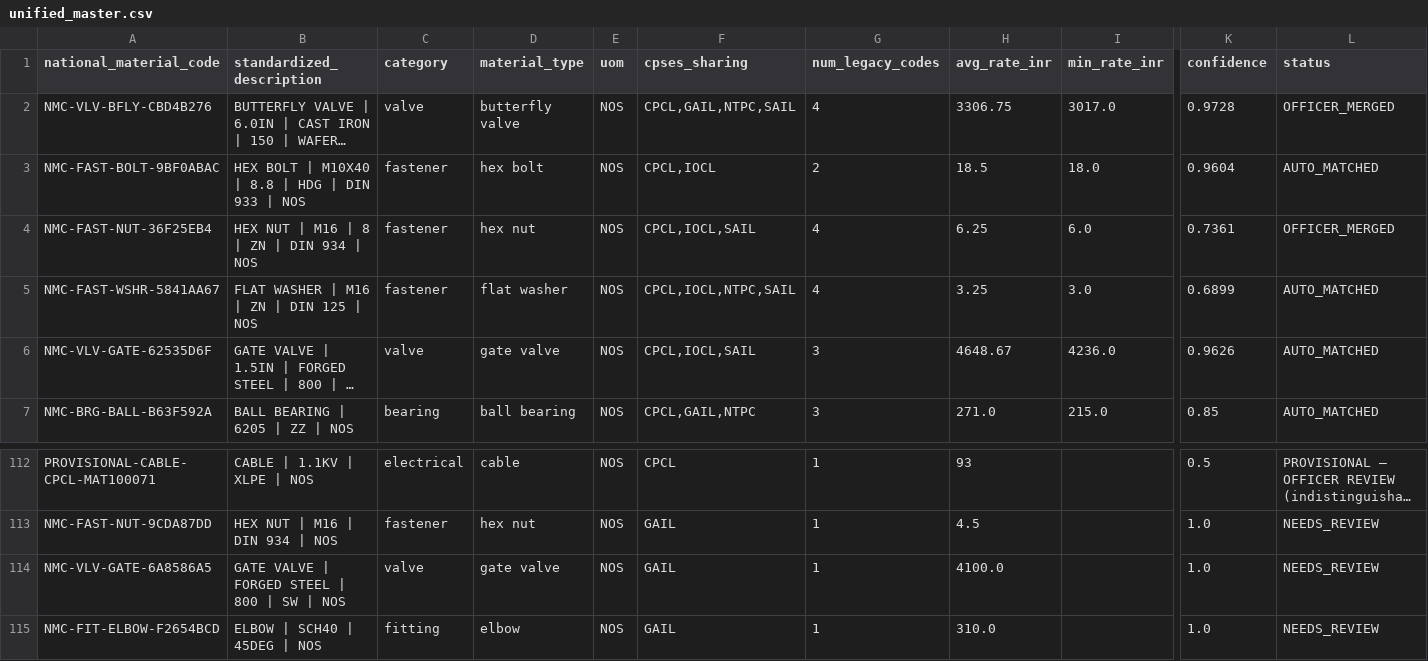
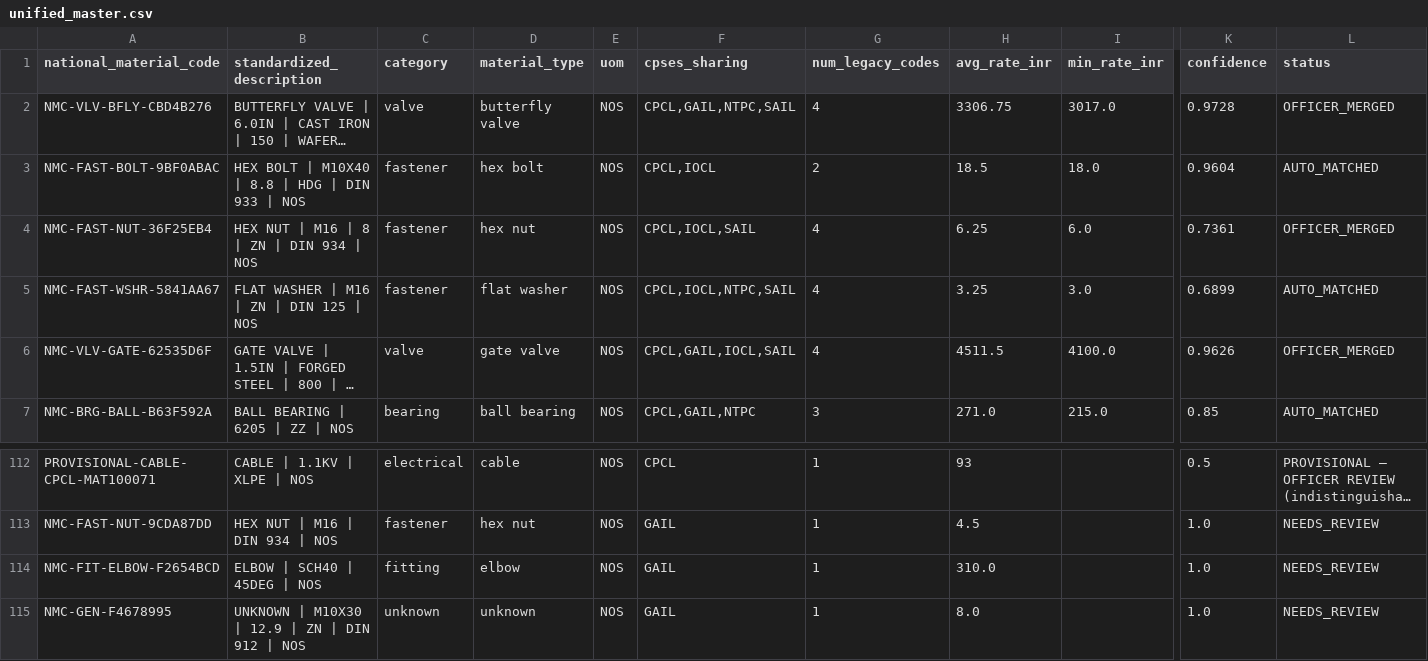
Before and after one commit to Varunsai1930/SIH, a CSV file: outputs/unified_master.csv, drawn as a sheet; only a part is shown, gaps mark what is left out; the shorter side is filled out with more unchanged rows; long unchanged cells end in …; rows hold the shown columns only; the diff names each change by its address in the sheet, - before the commit and + after, or states it on an @@ line.

Commit message:
Defect sweep: Arrow-safe catalog, officer-merge registry integrity, crash-proof rates
- Catalog price columns stay numeric (Styler na_rep dash): fixes ArrowInvalid
  table breakage on the 195 price-less rows
- apply_officer_decisions shrinks the old code (count/sharing/band) + audits
  OFFICER_SPLIT; retired codes leave the lookup (stale, not corpse-merge)
- parse_rate: dirty last_rate_inr treated as missing, never a ValueError;
  pre-flight warns; failed uploads restore the previous extract
- Cluster review rows lose the no-op Approve/Reject buttons; Approved KPI
  excludes veto-blocked; verdict reads live precision
- width=stretch migration (x17), dtype-agnostic CSV formula guard
- smoke +4 registry-integrity checks; apptest +catalog dtype assertion;
  README numbers synced; outputs refreshed

```diff
--- a/outputs/unified_master.csv
+++ b/outputs/unified_master.csv
-F6 (cpses_sharing): CPCL,IOCL,SAIL
+F6 (cpses_sharing): CPCL,GAIL,IOCL,SAIL
-G6 (num_legacy_codes): 3
+G6 (num_legacy_codes): 4
-H6 (avg_rate_inr): 4648.67
+H6 (avg_rate_inr): 4511.5
-I6 (min_rate_inr): 4236.0
+I6 (min_rate_inr): 4100.0
-L6 (status): AUTO_MATCHED
+L6 (status): OFFICER_MERGED
-row 114: NMC-VLV-GATE-6A8586A5 | GATE VALVE | FORGED STEEL | 800 | SW | NOS | valve | gate valve | NOS | GAIL | 1 | 4100.0 |  | 1.0 | NEEDS_REVIEW
```
Also changed, not shown: outputs/audit_log.csv, outputs/code_mapping.csv, 9 other files.
